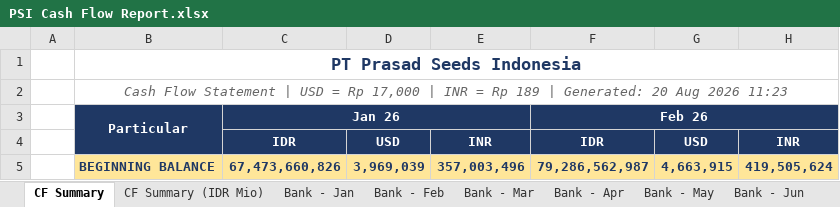
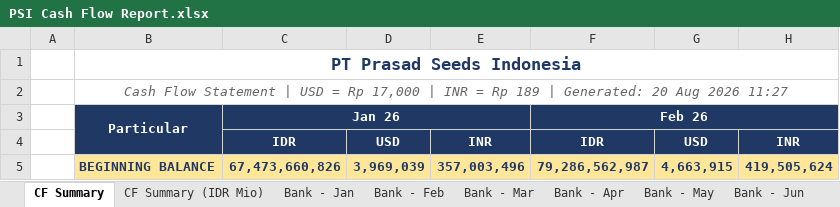
Before and after one commit to finmanagerindonesia-dev/psi-cash-dashboard, an Excel workbook: public/PSI Cash Flow Report.xlsx, sheet CF Summary, drawn as a sheet; only a part is shown; values as stored, in another font and other column widths than the file's, no borders; the diff names each change by its address in the sheet, - before the commit and + after, or states it on an @@ line.

```diff
--- a/public/PSI Cash Flow Report.xlsx (sheet CF Summary)
+++ b/public/PSI Cash Flow Report.xlsx (sheet CF Summary)
-B2: …Aug 2026 11:23
+B2: …Aug 2026 11:27
```
Also changed, not shown: sheet CF Summary (IDR Mio), 4 other files.
